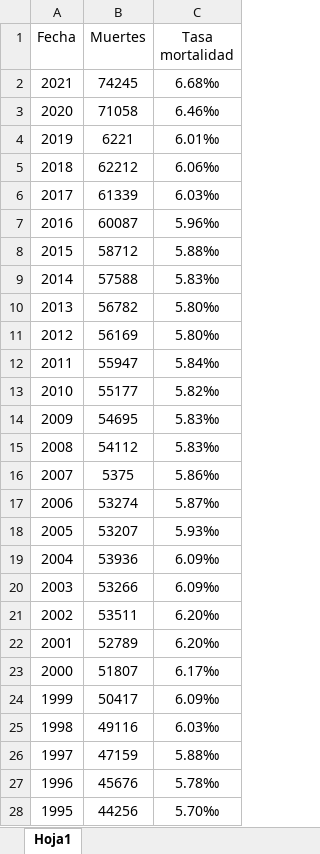
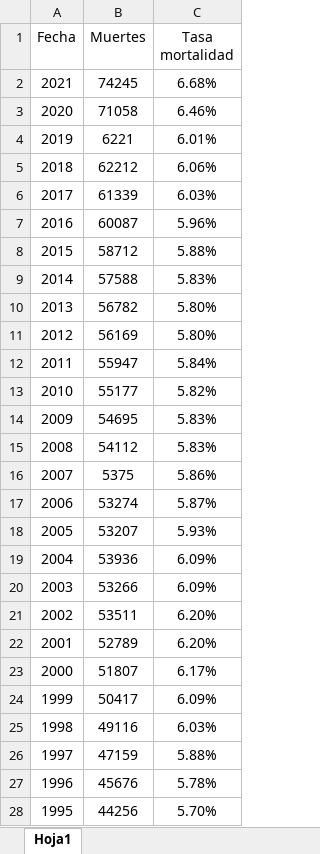
Before and after one commit to MoisesAlmz/Proyecto-Samsung, an Excel workbook: Tasa de mortalidad.xlsx, sheet Hoja1, drawn as a sheet; only a part is shown; values as stored, in another font and other column widths than the file's, no borders; the diff covers the shown part only; the diff names each change by its address in the sheet, - before the commit and + after, or states it on an @@ line.

Commit message:
Tasa de mortalidad, actualizacion 500

```diff
--- a/Tasa de mortalidad.xlsx (sheet Hoja1)
+++ b/Tasa de mortalidad.xlsx (sheet Hoja1)
-C2 (Tasa mortalidad): 6.68‰
+C2 (Tasa mortalidad): 6.68%
-C3 (Tasa mortalidad): 6.46‰
+C3 (Tasa mortalidad): 6.46%
-C4 (Tasa mortalidad): 6.01‰
+C4 (Tasa mortalidad): 6.01%
-C5 (Tasa mortalidad): 6.06‰
+C5 (Tasa mortalidad): 6.06%
-C6 (Tasa mortalidad): 6.03‰
+C6 (Tasa mortalidad): 6.03%
-C7 (Tasa mortalidad): 5.96‰
+C7 (Tasa mortalidad): 5.96%
-C8 (Tasa mortalidad): 5.88‰
+C8 (Tasa mortalidad): 5.88%
-C9 (Tasa mortalidad): 5.83‰
+C9 (Tasa mortalidad): 5.83%
-C10:C11 (Tasa mortalidad): 5.80‰
+C10:C11 (Tasa mortalidad): 5.80%
-C12 (Tasa mortalidad): 5.84‰
+C12 (Tasa mortalidad): 5.84%
-C13 (Tasa mortalidad): 5.82‰
+C13 (Tasa mortalidad): 5.82%
-C14:C15 (Tasa mortalidad): 5.83‰
+C14:C15 (Tasa mortalidad): 5.83%
-C16 (Tasa mortalidad): 5.86‰
+C16 (Tasa mortalidad): 5.86%
-C17 (Tasa mortalidad): 5.87‰
+C17 (Tasa mortalidad): 5.87%
-C18 (Tasa mortalidad): 5.93‰
+C18 (Tasa mortalidad): 5.93%
-C19:C20 (Tasa mortalidad): 6.09‰
+C19:C20 (Tasa mortalidad): 6.09%
-C21:C22 (Tasa mortalidad): 6.20‰
+C21:C22 (Tasa mortalidad): 6.20%
-C23 (Tasa mortalidad): 6.17‰
+C23 (Tasa mortalidad): 6.17%
-C24 (Tasa mortalidad): 6.09‰
+C24 (Tasa mortalidad): 6.09%
-C25 (Tasa mortalidad): 6.03‰
+C25 (Tasa mortalidad): 6.03%
-C26 (Tasa mortalidad): 5.88‰
+C26 (Tasa mortalidad): 5.88%
-C27 (Tasa mortalidad): 5.78‰
+C27 (Tasa mortalidad): 5.78%
-C28 (Tasa mortalidad): 5.70‰
+C28 (Tasa mortalidad): 5.70%
```
Also changed, not shown: 35 edited cells elsewhere in this sheet.
